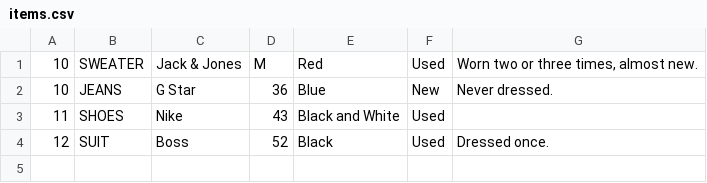
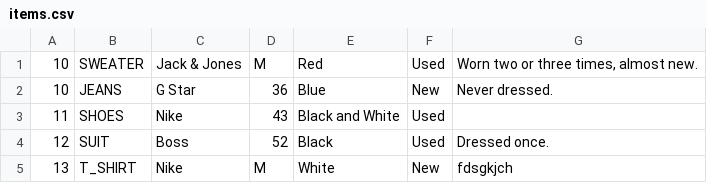
Before and after one commit to CaltonManhique/fitmegut_1.0.0, a CSV file: src/main/resources/static/items.csv, drawn as a sheet.

```diff
--- a/src/main/resources/static/items.csv
+++ b/src/main/resources/static/items.csv
@@ -4 +4,2 @@
 "12","SUIT","Boss","52","Black","Used","Dressed once."
+"13","T_SHIRT","Nike","M","White","New","fdsgkjch"
```
Also changed, not shown: src/main/resources/static/session.csv, 5 other files.
